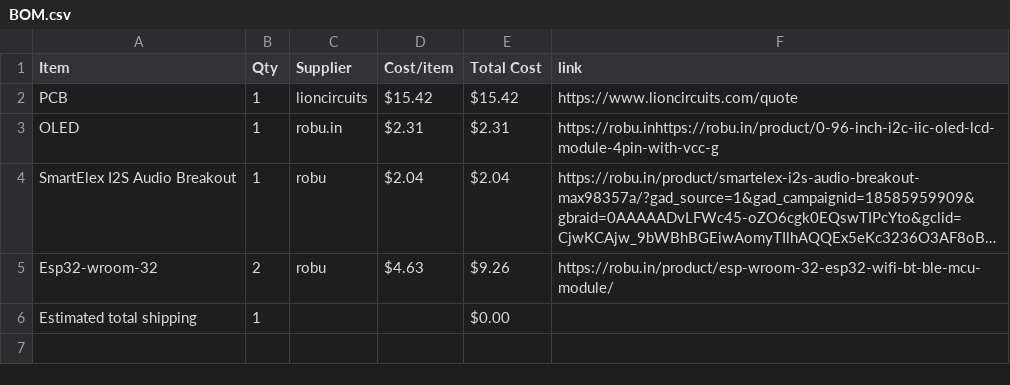
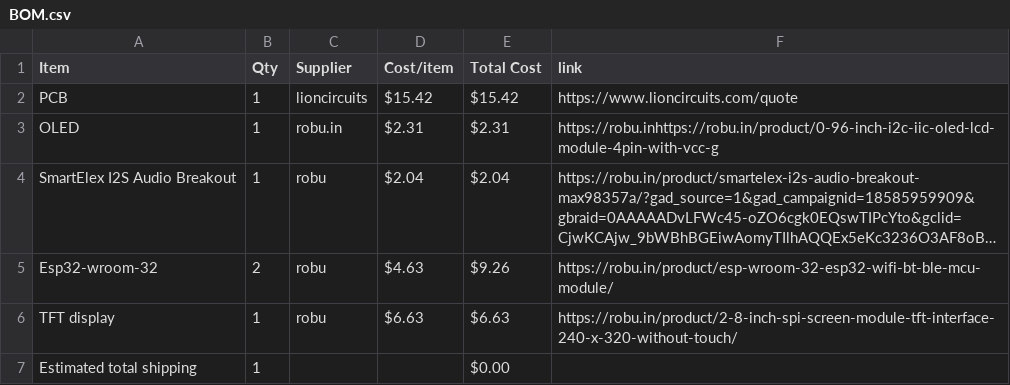
Before and after one commit to Genzkidgrownup/Pixelated-Buddy, a CSV file: BOM.csv, drawn as a sheet; long unchanged cells end in …; the diff names each change by its address in the sheet, - before the commit and + after, or states it on an @@ line.

Commit message:
Sync Pixelated Buddy from Half Life

```diff
--- a/BOM.csv
+++ b/BOM.csv
+row 6: TFT display | 1 | robu | $6.63 | $6.63 | https://robu.in/product/2-8-inch-spi-screen-module-tft-interface-240-x-320-without-touch/
```
